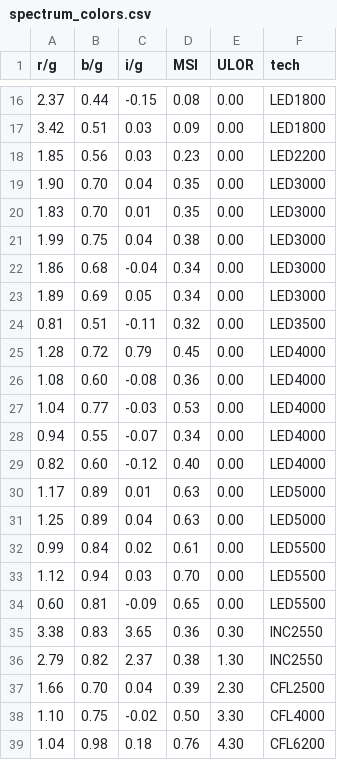
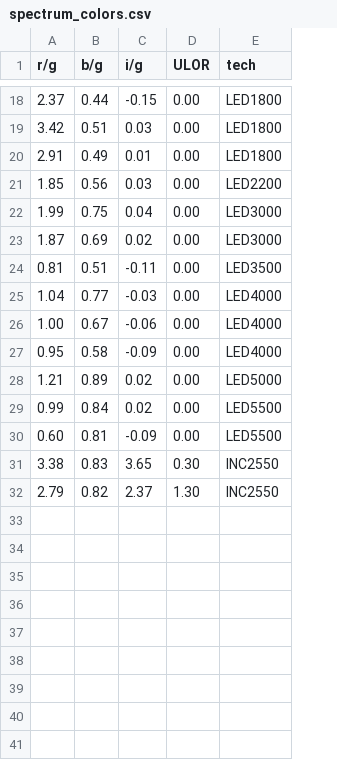
Before and after one commit to aubema/lancube, a CSV file: spectrum_colors.csv, drawn as a sheet; only a part is shown, gaps mark what is left out; removed rows and columns are numbered as before the commit, all else as after; the diff covers the shown part only; the diff names each change by its address in the sheet, - before the commit and + after, or states it on an @@ line.

Commit message:
Update spectrum_colors.csv
new databnase

```diff
--- a/spectrum_colors.csv
+++ b/spectrum_colors.csv
-column D (MSI), rows 16-18: 0.08 | 0.09 | 0.23; row 21: 0.38; rows 23-24: 0.34 | 0.32; row 27: 0.53; rows 31-32: 0.63 | 0.61; rows 34-36: 0.65 | 0.36 | 0.38
+row 20: 2.91 | 0.49 | 0.01 | 0.00 | LED1800
-row 19: 1.90 | 0.70 | 0.04 | 0.35 | 0.00 | LED3000
-row 20: 1.83 | 0.70 | 0.01 | 0.35 | 0.00 | LED3000
-row 22: 1.86 | 0.68 | -0.04 | 0.34 | 0.00 | LED3000
-A23 (r/g): 1.89
+A23 (r/g): 1.87
-C23 (i/g): 0.05
+C23 (i/g): 0.02
-row 25: 1.28 | 0.72 | 0.79 | 0.45 | 0.00 | LED4000
-row 26: 1.08 | 0.60 | -0.08 | 0.36 | 0.00 | LED4000
-row 28: 0.94 | 0.55 | -0.07 | 0.34 | 0.00 | LED4000
-row 29: 0.82 | 0.60 | -0.12 | 0.40 | 0.00 | LED4000
-row 30: 1.17 | 0.89 | 0.01 | 0.63 | 0.00 | LED5000
+row 26: 1.00 | 0.67 | -0.06 | 0.00 | LED4000
+row 27: 0.95 | 0.58 | -0.09 | 0.00 | LED4000
-A28 (r/g): 1.25
+A28 (r/g): 1.21
-C28 (i/g): 0.04
+C28 (i/g): 0.02
-row 33: 1.12 | 0.94 | 0.03 | 0.70 | 0.00 | LED5500
-row 37: 1.66 | 0.70 | 0.04 | 0.39 | 2.30 | CFL2500
-row 38: 1.10 | 0.75 | -0.02 | 0.50 | 3.30 | CFL4000
-row 39: 1.04 | 0.98 | 0.18 | 0.76 | 4.30 | CFL6200
```
Also changed, not shown: 2 added rows and 2 edited cells elsewhere in this file.
